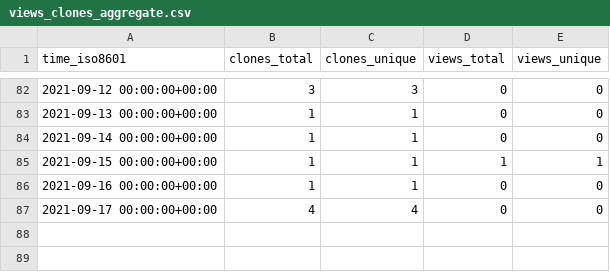
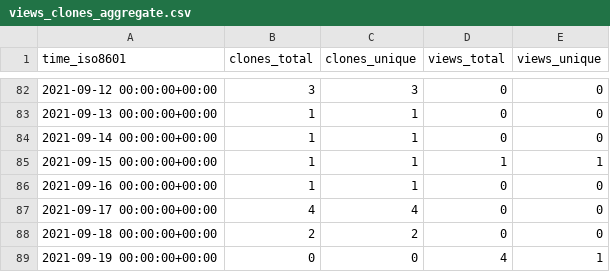
Before and after one commit to kingsdigitallab/sdlc-for-rse, a CSV file: kingsdigitallab/sdlc-for-rse/ghrs-data/views_clones_aggregate.csv, drawn as a sheet; only a part is shown, gaps mark what is left out.

```diff
--- a/kingsdigitallab/sdlc-for-rse/ghrs-data/views_clones_aggregate.csv
+++ b/kingsdigitallab/sdlc-for-rse/ghrs-data/views_clones_aggregate.csv
@@ -87 +87,3 @@ time_iso8601,clones_total,clones_unique,views_total,views_unique
 2021-09-17 00:00:00+00:00,4,4,0,0
+2021-09-18 00:00:00+00:00,2,2,0,0
+2021-09-19 00:00:00+00:00,0,0,4,1
```
Also changed, not shown: 1 other file.
